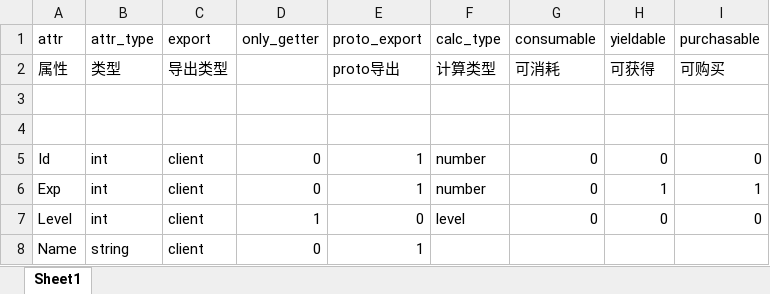
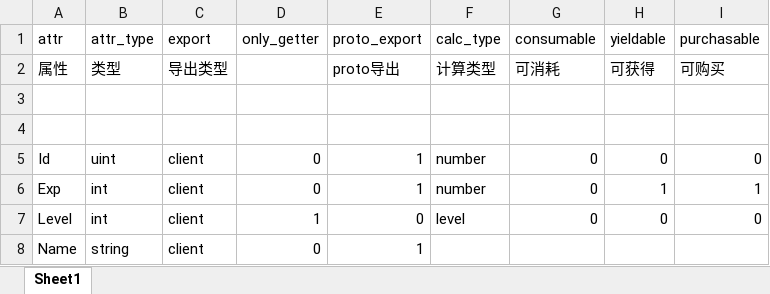
Before and after one commit to ffStory/gitDoc, an Excel workbook: Game/Resource/Object/Hero.xlsx, sheet Sheet1, drawn as a sheet; values as stored, in another font and other column widths than the file's, no borders; the diff names each change by its address in the sheet, - before the commit and + after, or states it on an @@ line.

```diff
--- a/Game/Resource/Object/Hero.xlsx (sheet Sheet1)
+++ b/Game/Resource/Object/Hero.xlsx (sheet Sheet1)
-B5 (attr_type): int
+B5 (attr_type): uint
```
Also changed, not shown: Game/Resource/Object/Player.xlsx, Game/Resource/Table/Item.xlsx, 9 other files.
